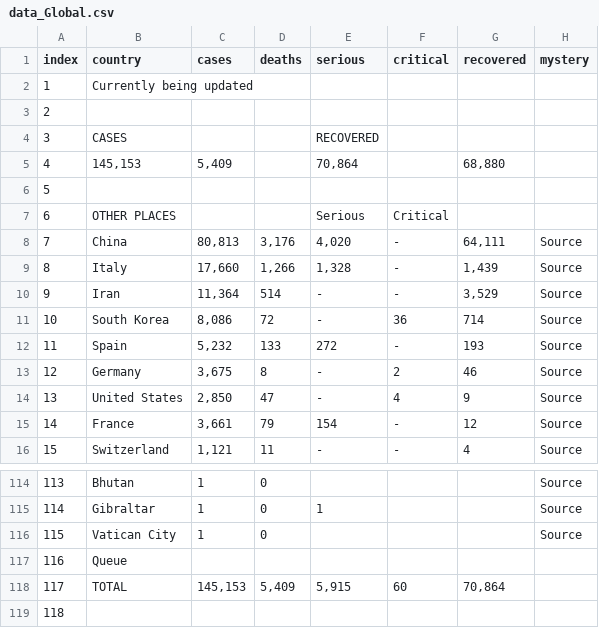
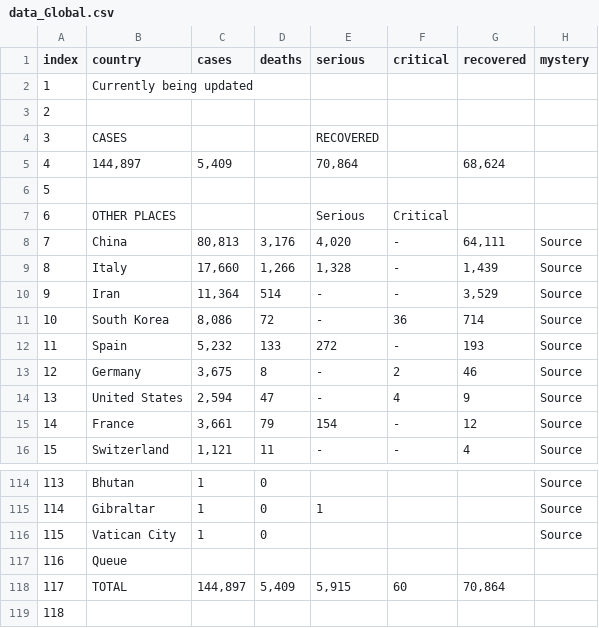
Before and after one commit to wjhurley/Coronavirus-Dashboard, a CSV file: tmp/data_Global.csv, drawn as a sheet; only a part is shown, gaps mark what is left out.

```diff
--- a/tmp/data_Global.csv
+++ b/tmp/data_Global.csv
@@ -4,3 +4,3 @@
 "3","CASES","","","RECOVERED","","","",""
-"4","145,153","5,409","","70,864","","68,880","",""
+"4","144,897","5,409","","70,864","","68,624","",""
 "5","","","","","","","",""
@@ -13,3 +13,3 @@
 "12","Germany","3,675","8","-","2","46","Source",""
-"13","United States","2,850","47","-","4","9","Source",""
+"13","United States","2,594","47","-","4","9","Source",""
 "14","France","3,661","79","154","-","12","Source",""
@@ -117,3 +117,3 @@
 "116","Queue","","","","","","",""
-"117","TOTAL","145,153","5,409","5,915","60","70,864","",""
+"117","TOTAL","144,897","5,409","5,915","60","70,864","",""
 "118","","","","","","","",""
```
Also changed, not shown: tmp/data_USA.csv, 7 other files.
